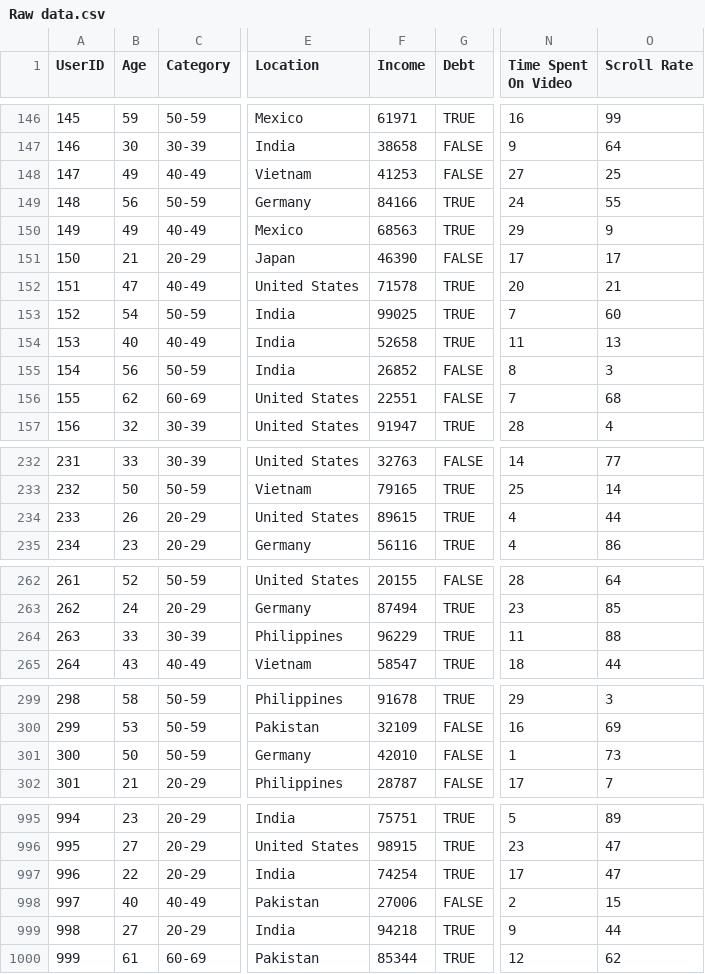
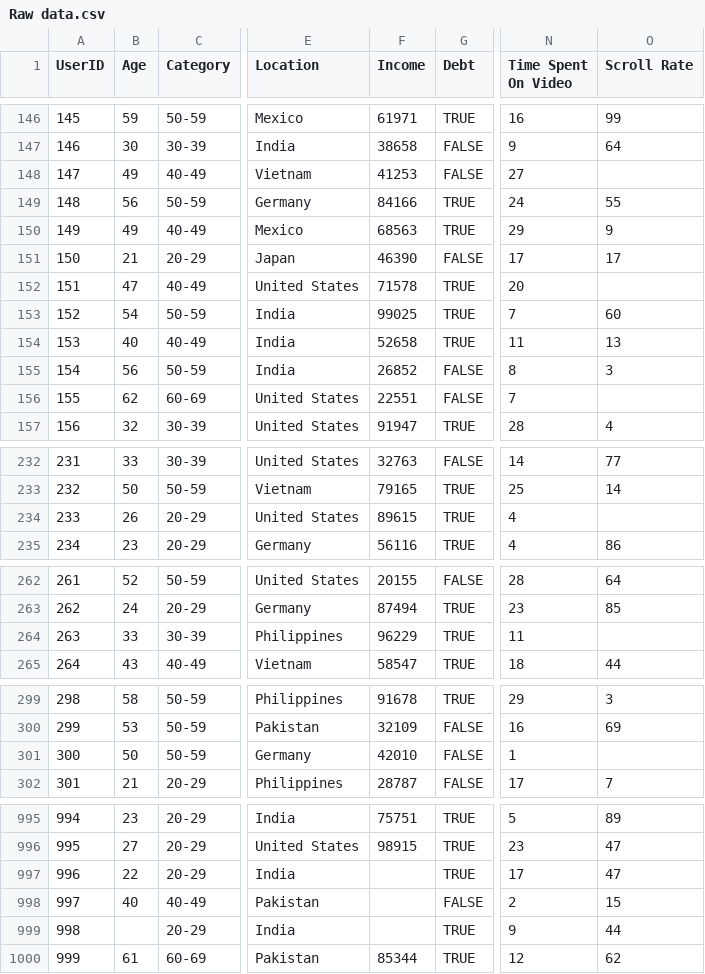
Before and after one commit to Kannan-statistican/ML-project-raw-data, a CSV file: Raw data.csv, drawn as a sheet; only a part is shown, gaps mark what is left out; the diff covers the shown part only; the diff names each change by its address in the sheet, - before the commit and + after, or states it on an @@ line.

```diff
--- a/Raw data.csv
+++ b/Raw data.csv
-O148 (Scroll Rate): 25
+O148 (Scroll Rate): (empty)
-O152 (Scroll Rate): 21
+O152 (Scroll Rate): (empty)
-O156 (Scroll Rate): 68
+O156 (Scroll Rate): (empty)
-O234 (Scroll Rate): 44
+O234 (Scroll Rate): (empty)
-O264 (Scroll Rate): 88
+O264 (Scroll Rate): (empty)
-O301 (Scroll Rate): 73
+O301 (Scroll Rate): (empty)
-F997 (Income): 74254
+F997 (Income): (empty)
-F998 (Income): 27006
+F998 (Income): (empty)
-B999 (Age): 27
+B999 (Age): (empty)
-F999 (Income): 94218
+F999 (Income): (empty)
```
Also changed, not shown: 17 edited cells elsewhere in this file.
